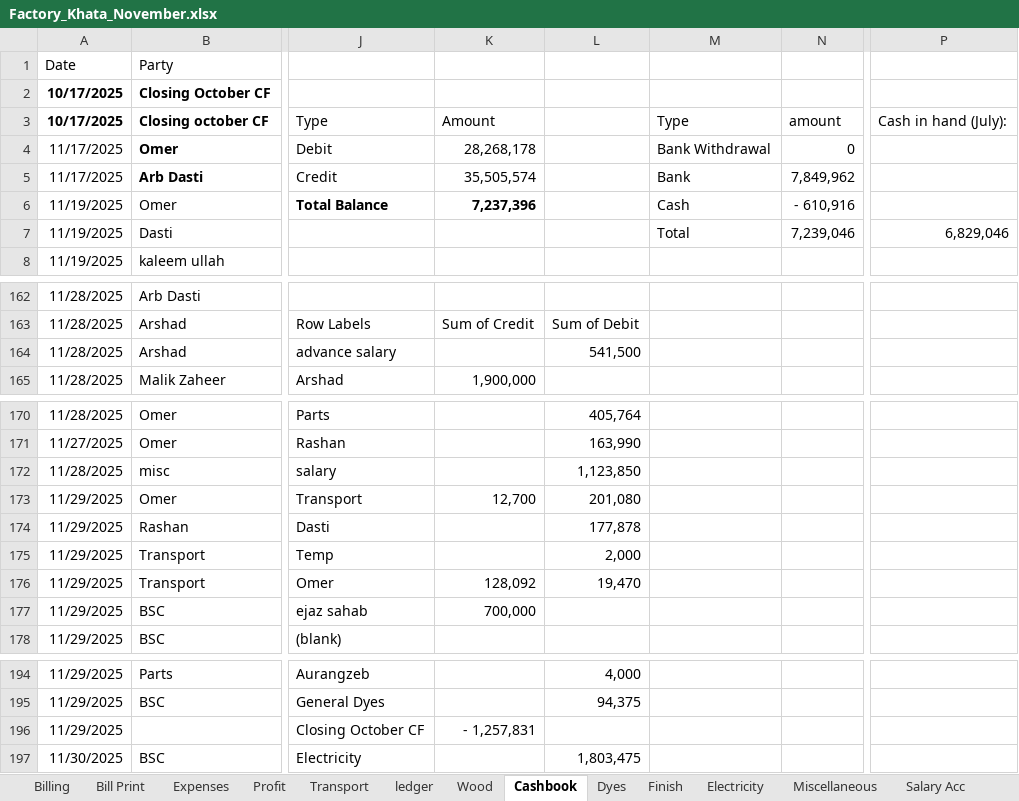
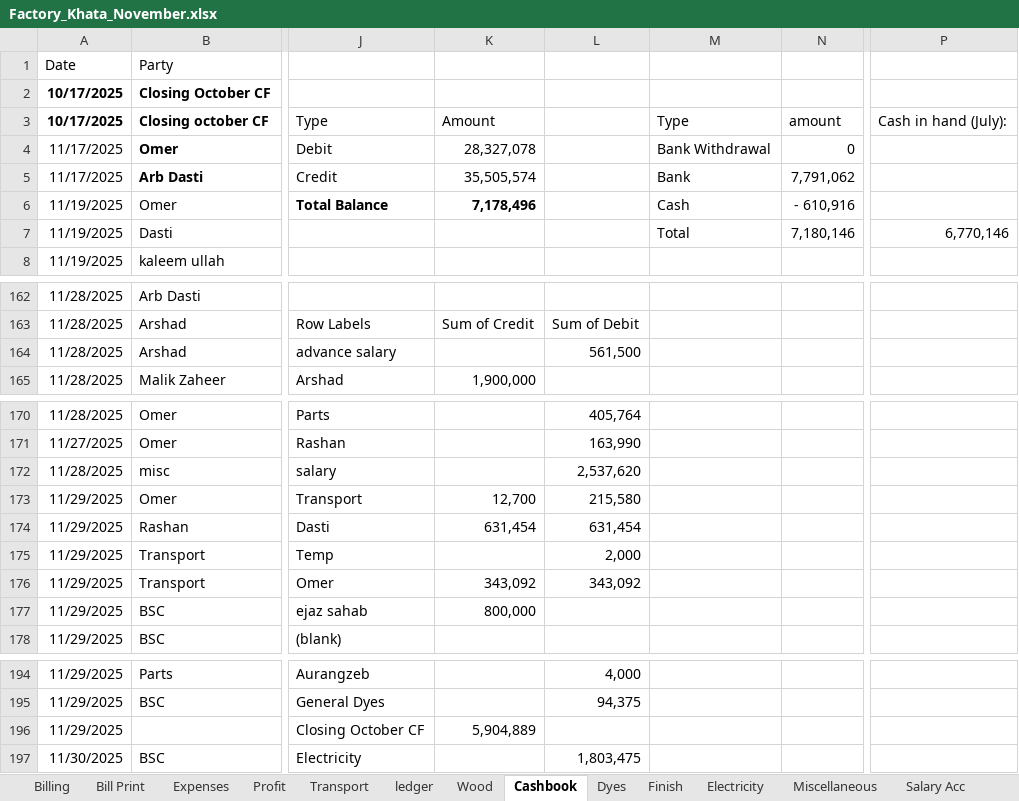
Before and after one commit to omerrazzaq4/AlHamd_Nov, an Excel workbook: Factory_Khata_November.xlsx, sheet Cashbook, drawn as a sheet; only a part is shown, gaps mark what is left out; values as stored, in another font and other column widths than the file's, no borders; charts and pictures and table styles not drawn; the diff covers the shown part only; the diff names each change by its address in the sheet, - before the commit and + after, or states it on an @@ line.

```diff
--- a/Factory_Khata_November.xlsx (sheet Cashbook)
+++ b/Factory_Khata_November.xlsx (sheet Cashbook)
-K4: 28,268,178
+K4: 28,327,078
-N5: 7,849,962
+N5: 7,791,062
-K6: 7,237,396
+K6: 7,178,496
-N7: 7,239,046
+N7: 7,180,146
-P7: 6,829,046
+P7: 6,770,146
-L164: 541,500
+L164: 561,500
-L172: 1,123,850
+L172: 2,537,620
-L173: 201,080
+L173: 215,580
-K174: (empty)
+K174: 631,454
-L174: 177,878
+L174: 631,454
-K176: 128,092
+K176: 343,092
-L176: 19,470
+L176: 343,092
-K177: 700,000
+K177: 800,000
-K196: - 1,257,831
+K196: 5,904,889
```
Also changed, not shown: 14 added rows, 14 removed rows and 4 edited cells elsewhere in this sheet, sheet Wood, sheet Expenses, sheet Profit, sheet Finish, charts or pictures.
